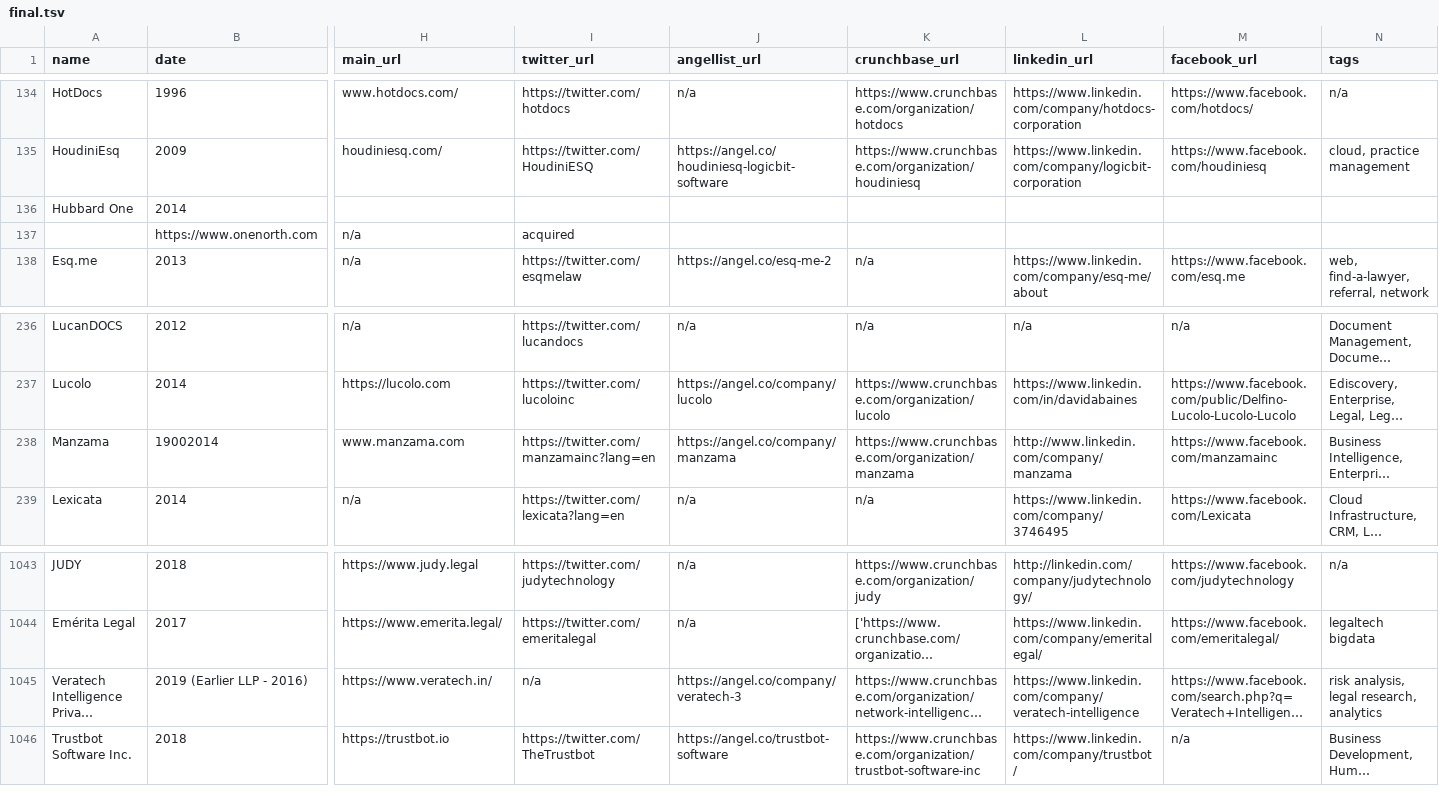
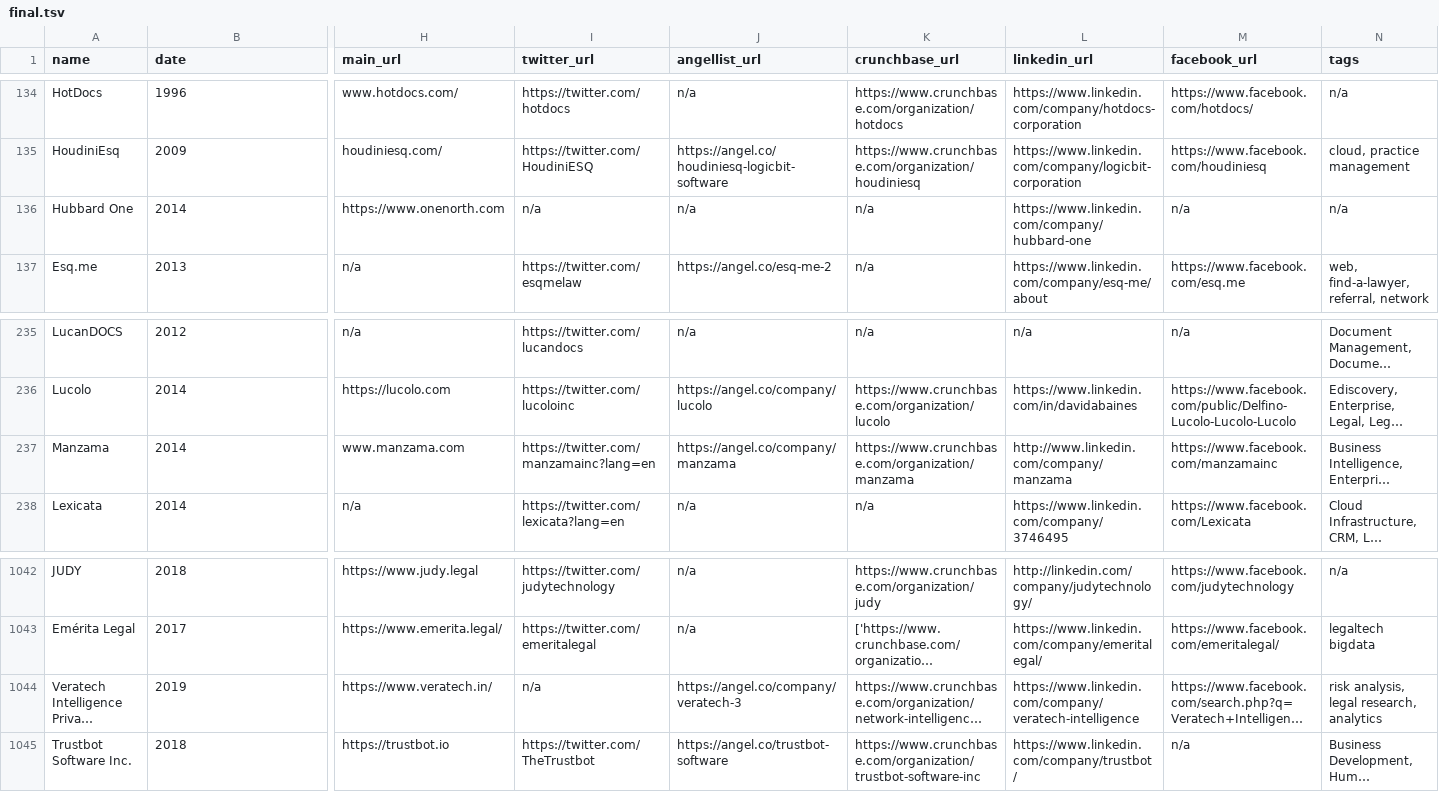
Before and after one commit to NeerajRattehalli/legal.io, a TSV file: final/ManualFinalV5/final.tsv, drawn as a sheet; only a part is shown, gaps mark what is left out; long unchanged cells end in …; removed rows and columns are numbered as before the commit, all else as after; rows hold the shown columns only; the diff covers the shown part only; the diff names each change by its address in the sheet, - before the commit and + after, or states it on an @@ line.

Commit message:
added location by year and played with final data a little more.

```diff
--- a/final/ManualFinalV5/final.tsv
+++ b/final/ManualFinalV5/final.tsv
-H136 (main_url): (empty)
+H136 (main_url): https://www.onenorth.com
-I136 (twitter_url): (empty)
+I136 (twitter_url): n/a
-J136 (angellist_url): (empty)
+J136 (angellist_url): n/a
-K136 (crunchbase_url): (empty)
+K136 (crunchbase_url): n/a
-L136 (linkedin_url): (empty)
+L136 (linkedin_url): https://www.linkedin.com/company/hubbard-one
-M136 (facebook_url): (empty)
+M136 (facebook_url): n/a
-N136 (tags): (empty)
+N136 (tags): n/a
-row 137:  | https://www.onenorth.com | n/a | acquired
-B237 (date): 19002014
+B237 (date): 2014
-B1044 (date): 2019 (Earlier LLP - 2016)
+B1044 (date): 2019
```
Also changed, not shown: 1 edited cell elsewhere in this file, 2 other files.
